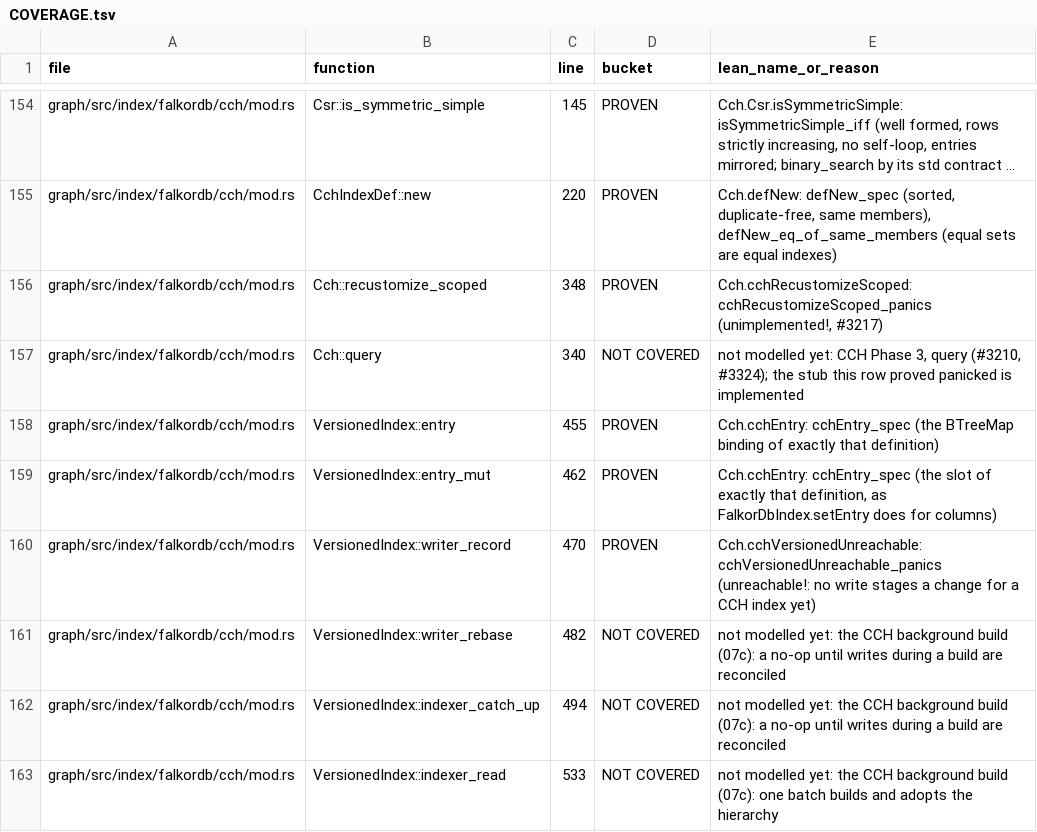
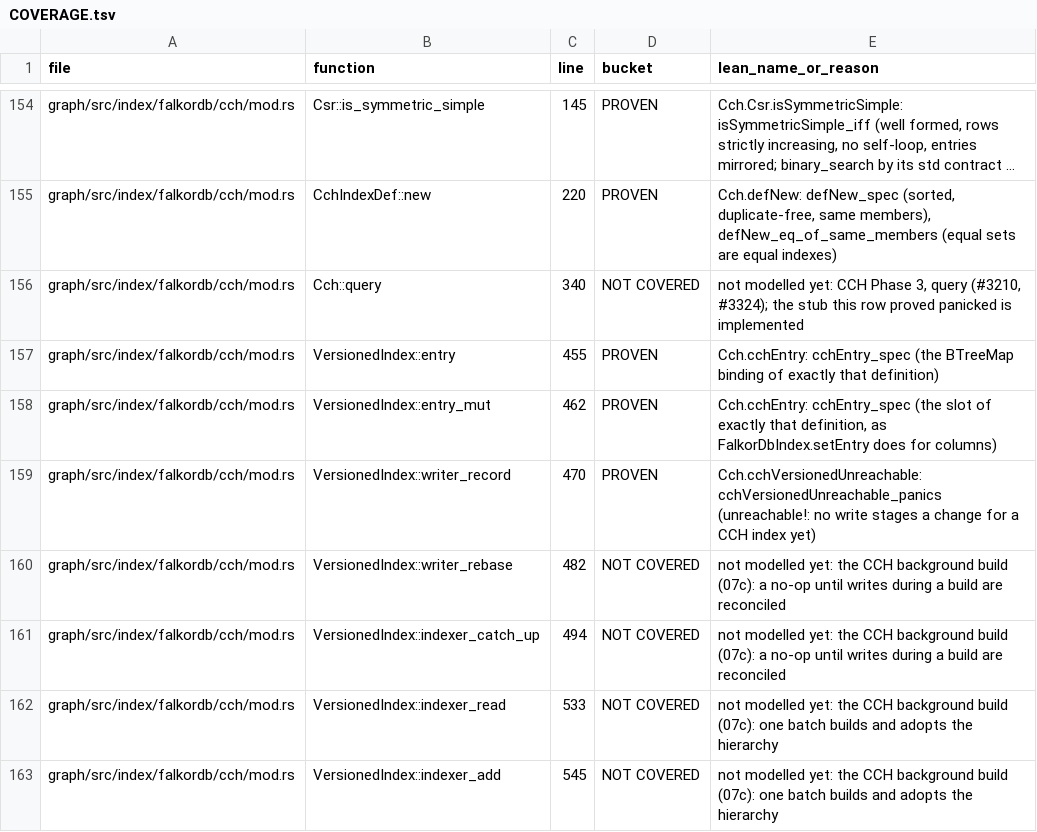
Before and after one commit to FalkorDB/FalkorDB, a TSV file: proofs/native_index/COVERAGE.tsv, drawn as a sheet; only a part is shown, gaps mark what is left out; the shorter side is filled out with more unchanged rows; long unchanged cells end in …; removed rows and columns are numbered as before the commit, all else as after; the diff covers the shown part only; the diff names each change by its address in the sheet, - before the commit and + after, or states it on an @@ line.

```diff
--- a/proofs/native_index/COVERAGE.tsv
+++ b/proofs/native_index/COVERAGE.tsv
-row 156: graph/src/index/falkordb/cch/mod.rs | Cch::recustomize_scoped | 348 | PROVEN | Cch.cchRecustomizeScoped: cchRecustomizeScoped_panics (unimplemented!, #3217)
```
Also changed, not shown: 5 added rows and 19 edited cells elsewhere in this file.
